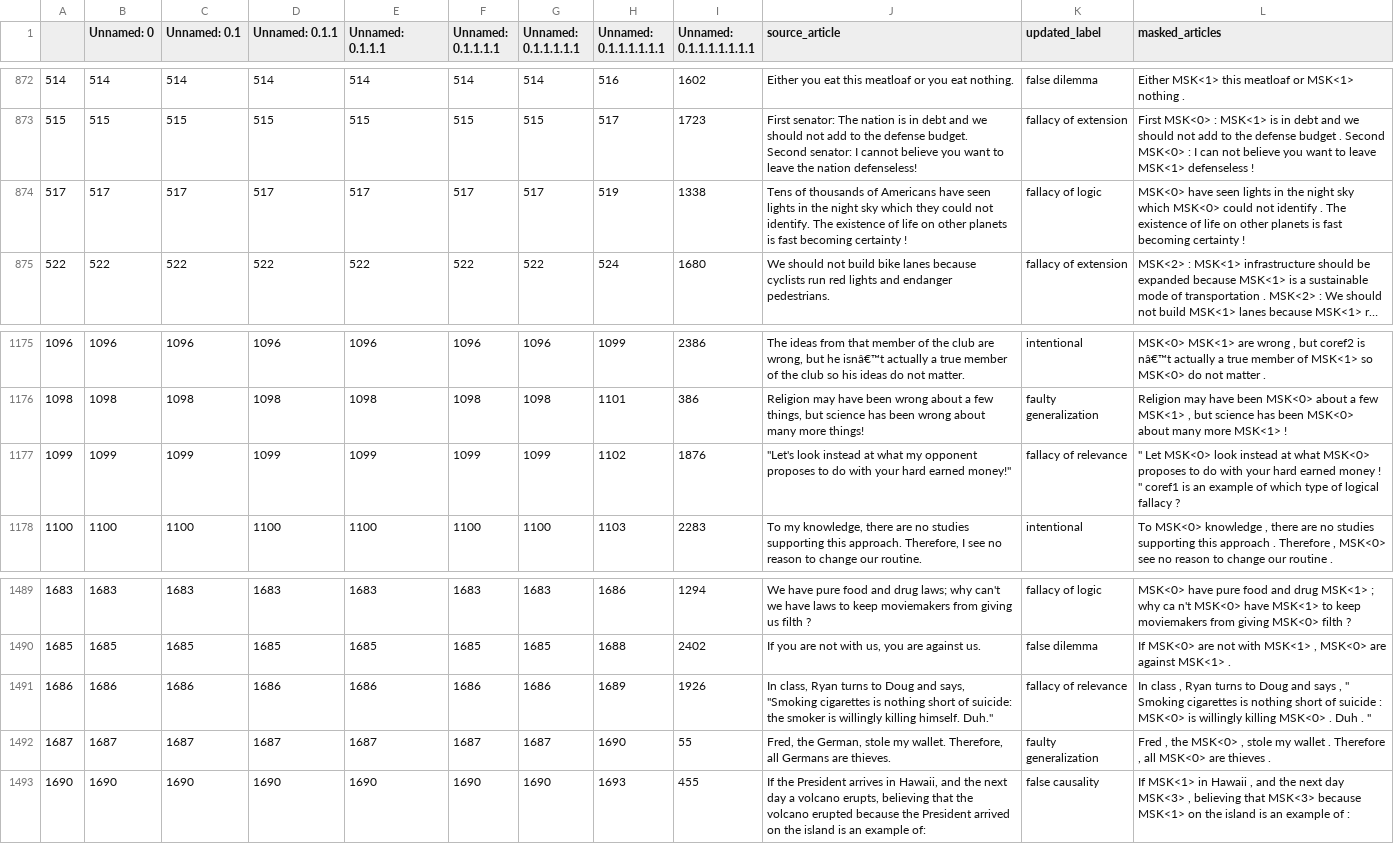
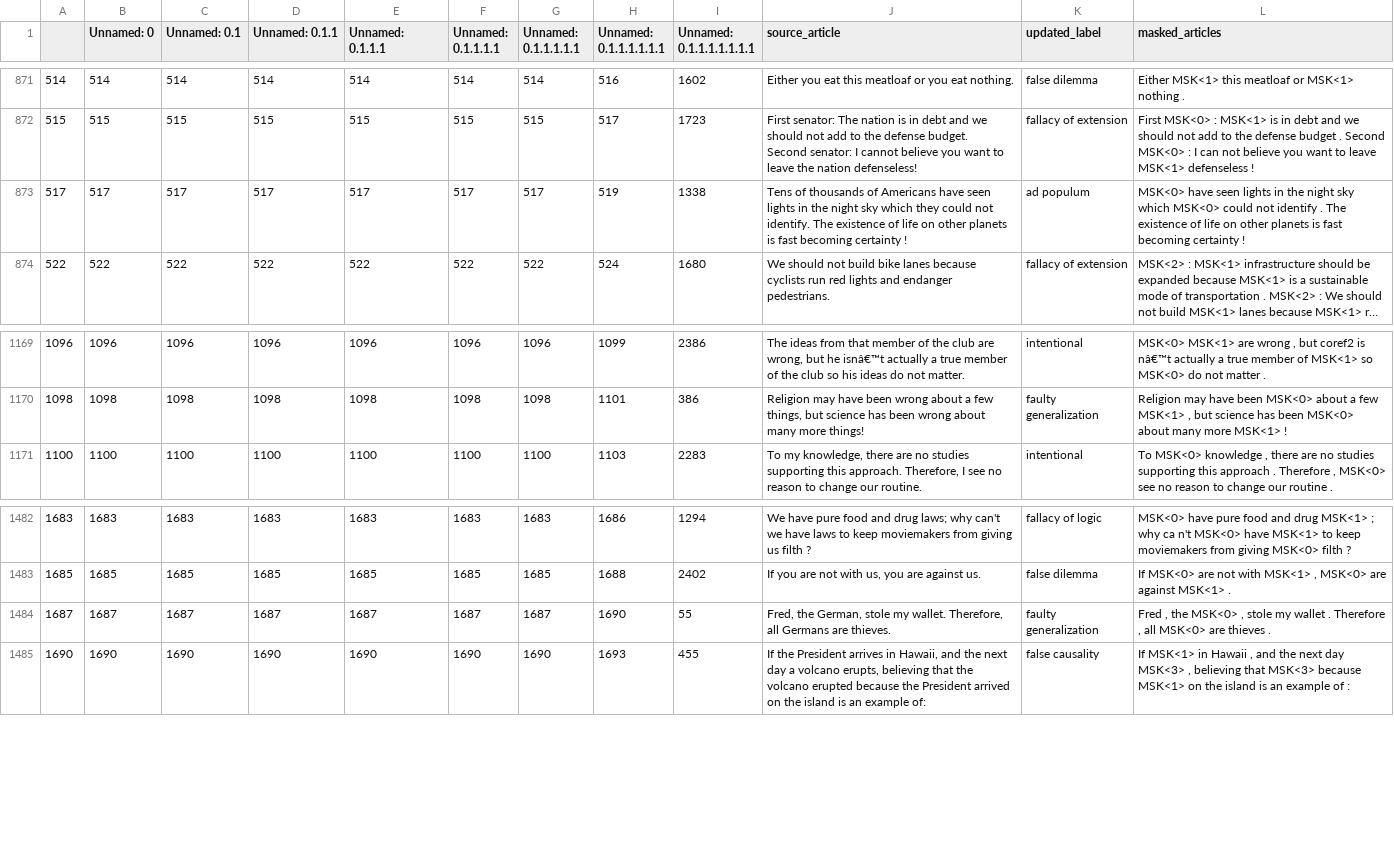
Before and after one commit to PabS729/logi2dial, a CSV file: edu_train_final.csv, drawn as a sheet; only a part is shown, gaps mark what is left out; long unchanged cells end in …; removed rows and columns are numbered as before the commit, all else as after; the diff covers the shown part only; the diff names each change by its address in the sheet, - before the commit and + after, or states it on an @@ line.

```diff
--- a/edu_train_final.csv
+++ b/edu_train_final.csv
-K873 (updated_label): fallacy of logic
+K873 (updated_label): ad populum
-row 1177: 1099 | 1099 | 1099 | 1099 | 1099 | 1099 | 1099 | 1102 | 1876 | "Let's look instead at what my opponent proposes to do with your hard earned money!" | fallacy of relevance | " Let MSK<0> look instead at what MSK<0> proposes to do with your hard earned money ! " coref1 is an example of which type of logical fallacy ?
-row 1491: 1686 | 1686 | 1686 | 1686 | 1686 | 1686 | 1686 | 1689 | 1926 | In class, Ryan turns to Doug and says, "Smoking cigarettes is nothing short of suicide: the smoker is willingly killing himself. Duh." | fallacy of relevance | In class , Ryan turns to Doug and says , " Smoking cigarettes is nothing short of suicide : MSK<0> is willingly killing MSK<0> . Duh . "
```
Also changed, not shown: 6 removed rows elsewhere in this file, 5 other files.
